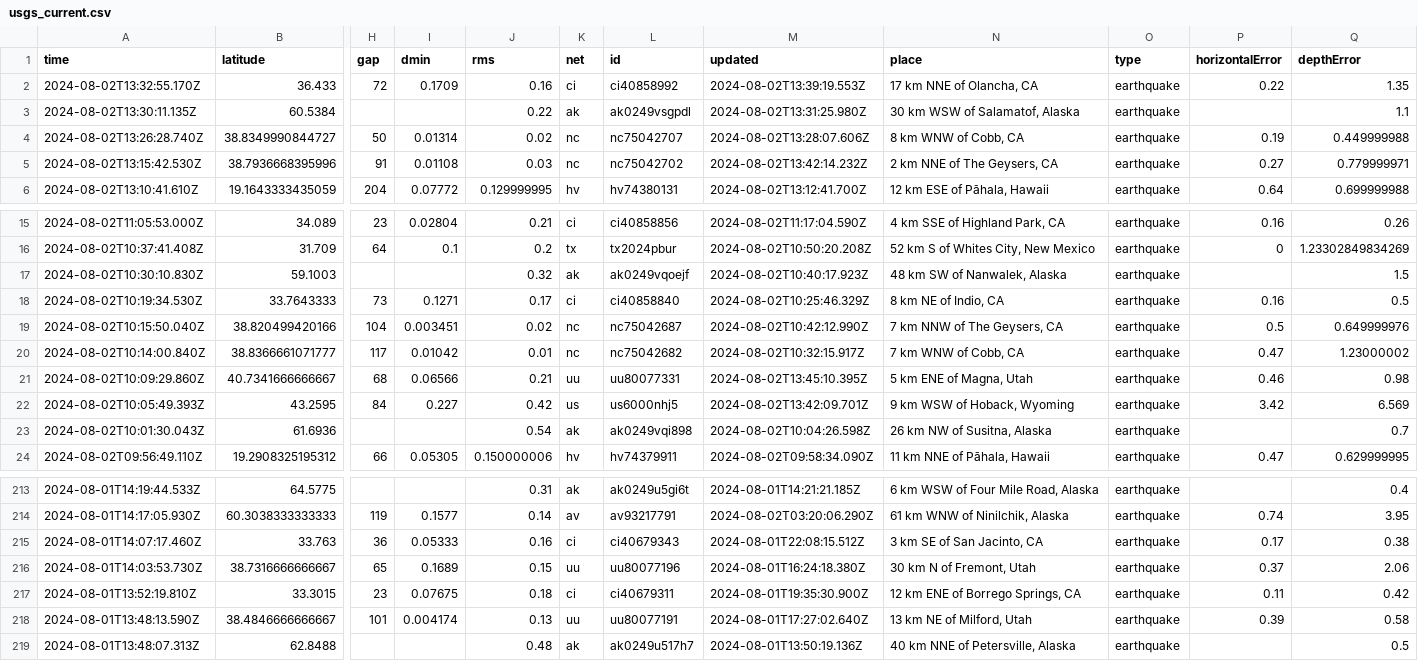
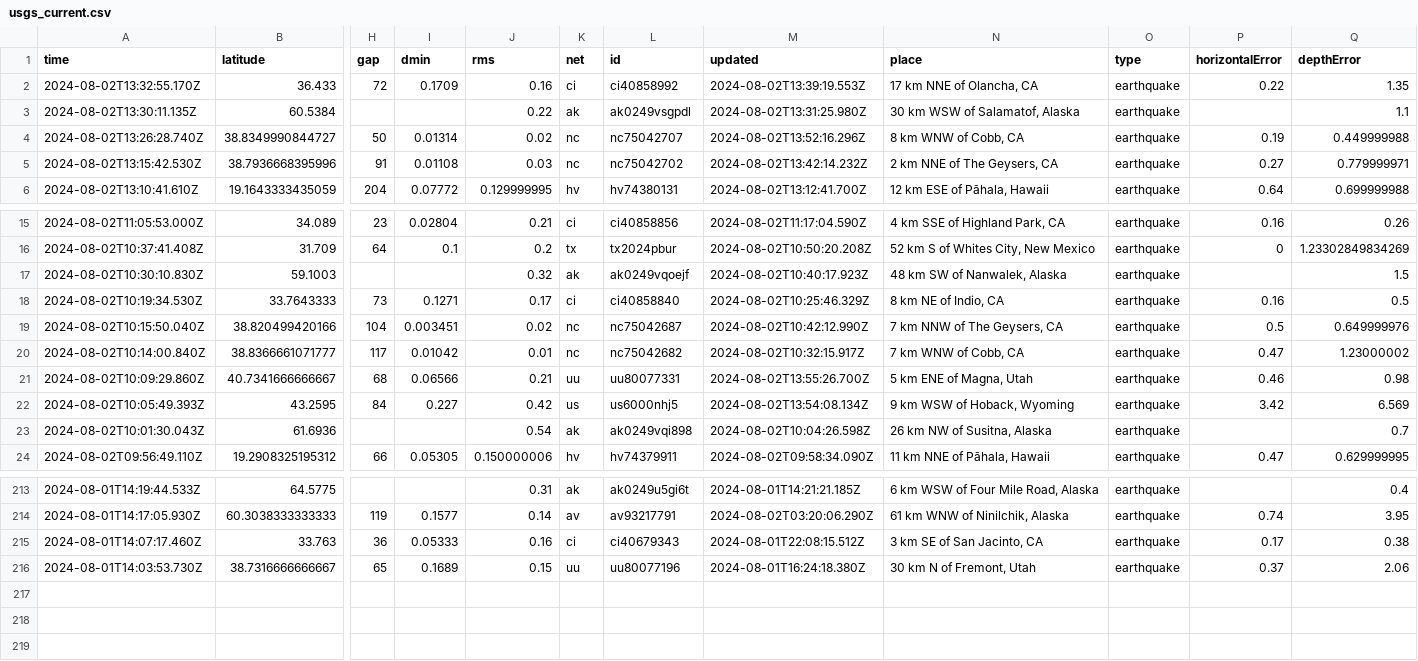
Before and after one commit to abhjtbhrli/nicar22-github-actions, a CSV file: usgs_current.csv, drawn as a sheet; only a part is shown, gaps mark what is left out; rows hold the shown columns only; the diff names each change by its address in the sheet, - before the commit and + after, or states it on an @@ line.

```diff
--- a/usgs_current.csv
+++ b/usgs_current.csv
-M4 (updated): 2024-08-02T13:28:07.606Z
+M4 (updated): 2024-08-02T13:52:16.296Z
-M21 (updated): 2024-08-02T13:45:10.395Z
+M21 (updated): 2024-08-02T13:55:26.700Z
-M22 (updated): 2024-08-02T13:42:09.701Z
+M22 (updated): 2024-08-02T13:54:08.134Z
-row 217: 2024-08-01T13:52:19.810Z | 33.3015 | 23 | 0.07675 | 0.18 | ci | ci40679311 | 2024-08-01T19:35:30.900Z | 12 km ENE of Borrego Springs, CA | earthquake | 0.11 | 0.42
-row 218: 2024-08-01T13:48:13.590Z | 38.4846666666667 | 101 | 0.004174 | 0.13 | uu | uu80077191 | 2024-08-01T17:27:02.640Z | 13 km NE of Milford, Utah | earthquake | 0.39 | 0.58
-row 219: 2024-08-01T13:48:07.313Z | 62.8488 |  |  | 0.48 | ak | ak0249u517h7 | 2024-08-01T13:50:19.136Z | 40 km NNE of Petersville, Alaska | earthquake |  | 0.5
```
